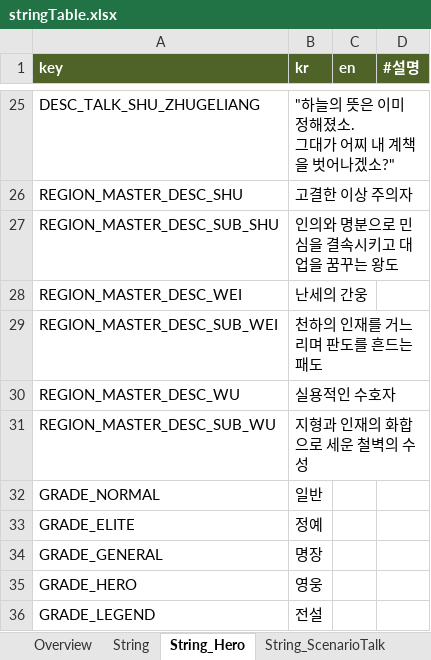
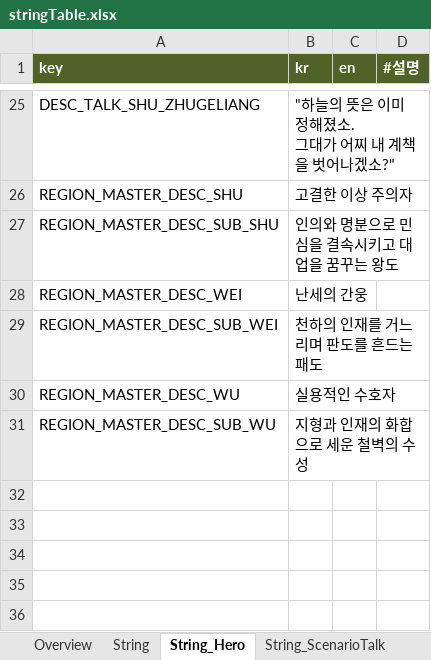
Before and after one commit to Roksan4614/ThreeKingdoms, an Excel workbook: ExcelToJSONConverter/excel/stringTable.xlsx, sheet String_Hero, drawn as a sheet; only a part is shown, gaps mark what is left out; values as stored, in another font and other column widths than the file's, no borders; the diff names each change by its address in the sheet, - before the commit and + after, or states it on an @@ line.

```diff
--- a/ExcelToJSONConverter/excel/stringTable.xlsx (sheet String_Hero)
+++ b/ExcelToJSONConverter/excel/stringTable.xlsx (sheet String_Hero)
-row 32: GRADE_NORMAL | 일반
-row 33: GRADE_ELITE | 정예
-row 34: GRADE_GENERAL | 명장
-row 35: GRADE_HERO | 영웅
-row 36: GRADE_LEGEND | 전설
```
Also changed, not shown: sheet String, 25 other files.
